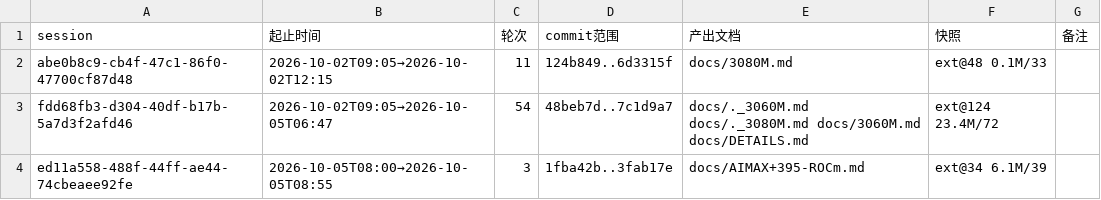
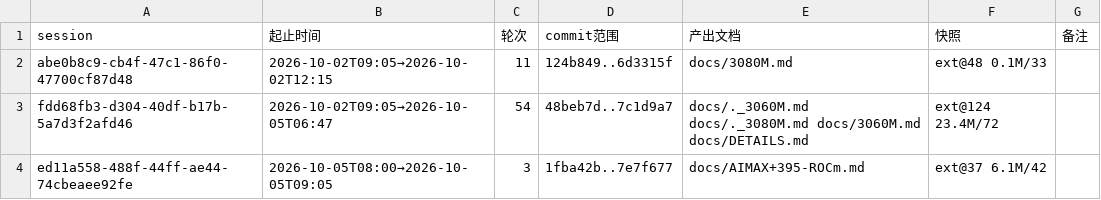
Before and after one commit to luweigen/Strata, a TSV file: _traj/INDEX.tsv, drawn as a sheet.

```diff
--- a/_traj/INDEX.tsv
+++ b/_traj/INDEX.tsv
@@ -3,2 +3,2 @@ abe0b8c9-cb4f-47c1-86f0-47700cf87d48	2026-10-02T09:05→2026-10-02T12:15	11	124b
 fdd68fb3-d304-40df-b17b-5a7d3f2afd46	2026-10-02T09:05→2026-10-05T06:47	54	48beb7d..7c1d9a7	docs/._3060M.md docs/._3080M.md docs/3060M.md docs/DETAILS.md	ext@124 23.4M/72	
-ed11a558-488f-44ff-ae44-74cbeaee92fe	2026-10-05T08:00→2026-10-05T08:55	3	1fba42b..3fab17e	docs/AIMAX+395-ROCm.md	ext@34 6.1M/39	
+ed11a558-488f-44ff-ae44-74cbeaee92fe	2026-10-05T08:00→2026-10-05T09:05	3	1fba42b..7e7f677	docs/AIMAX+395-ROCm.md	ext@37 6.1M/42	
```
Also changed, not shown: _traj/work/ed11a558-488f-44ff-ae44-74cbeaee92fe/MANIFEST.tsv, 6 other files.
